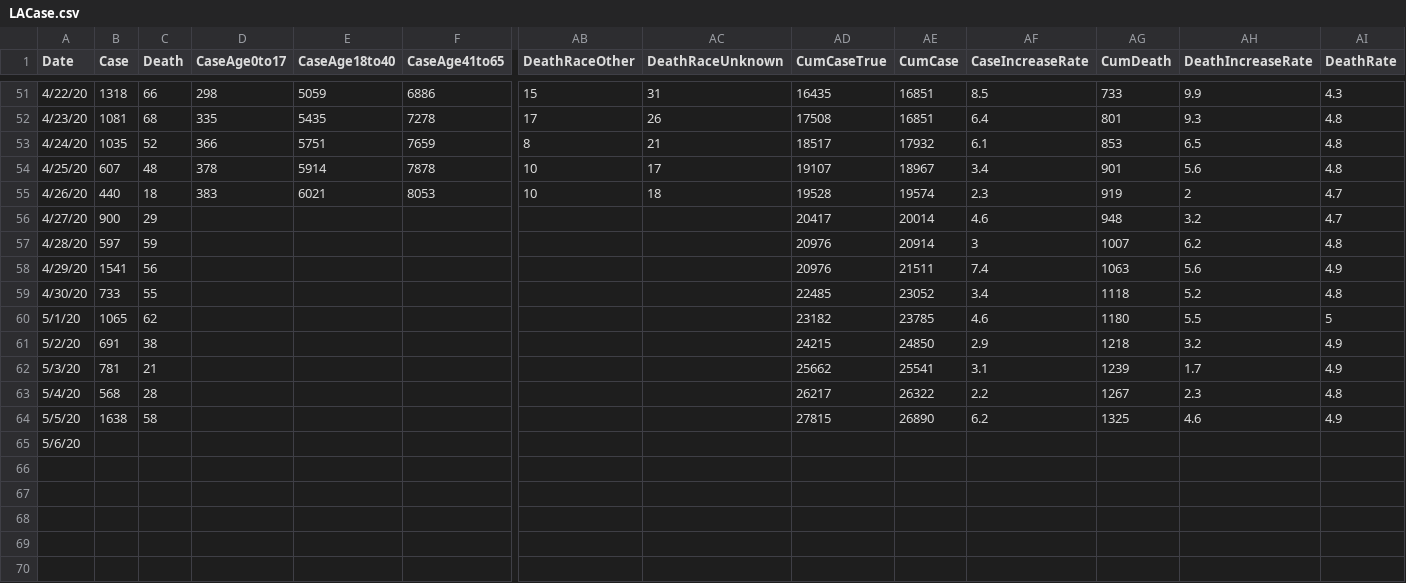
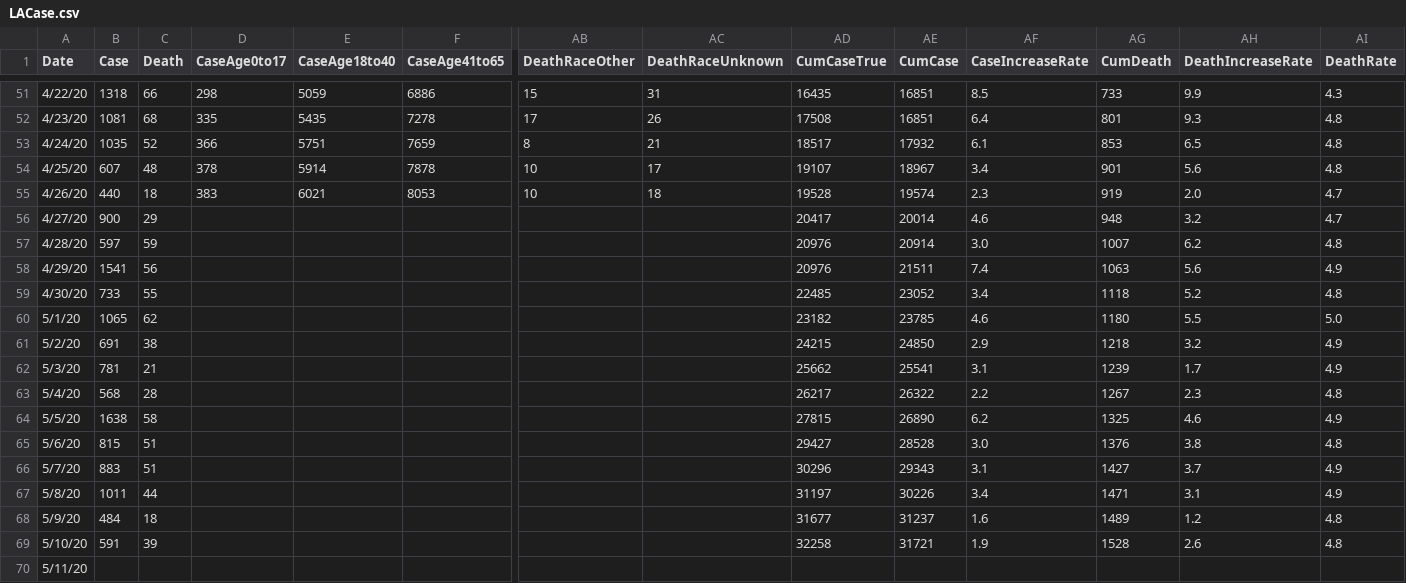
Before and after one commit to charlatteD/charlatted.github.io, a CSV file: LACase.csv, drawn as a sheet; only a part is shown, gaps mark what is left out; rows hold the shown columns only; the diff covers the shown part only; the diff names each change by its address in the sheet, - before the commit and + after, or states it on an @@ line.

```diff
--- a/LACase.csv
+++ b/LACase.csv
-AH55 (DeathIncreaseRate): 2
+AH55 (DeathIncreaseRate): 2.0
-AF57 (CaseIncreaseRate): 3
+AF57 (CaseIncreaseRate): 3.0
-AI60 (DeathRate): 5
+AI60 (DeathRate): 5.0
-B65 (Case): (empty)
+B65 (Case): 815
-C65 (Death): (empty)
+C65 (Death): 51
-AD65 (CumCaseTrue): (empty)
+AD65 (CumCaseTrue): 29427
-AE65 (CumCase): (empty)
+AE65 (CumCase): 28528
-AF65 (CaseIncreaseRate): (empty)
+AF65 (CaseIncreaseRate): 3.0
-AG65 (CumDeath): (empty)
+AG65 (CumDeath): 1376
-AH65 (DeathIncreaseRate): (empty)
+AH65 (DeathIncreaseRate): 3.8
-AI65 (DeathRate): (empty)
+AI65 (DeathRate): 4.8
+row 66: 5/7/20 | 883 | 51 |  |  |  |  |  | 30296 | 29343 | 3.1 | 1427 | 3.7 | 4.9
+row 67: 5/8/20 | 1011 | 44 |  |  |  |  |  | 31197 | 30226 | 3.4 | 1471 | 3.1 | 4.9
+row 68: 5/9/20 | 484 | 18 |  |  |  |  |  | 31677 | 31237 | 1.6 | 1489 | 1.2 | 4.8
+row 69: 5/10/20 | 591 | 39 |  |  |  |  |  | 32258 | 31721 | 1.9 | 1528 | 2.6 | 4.8
+row 70: 5/11/20
```
Also changed, not shown: 31 edited cells elsewhere in this file, 2 other files.
